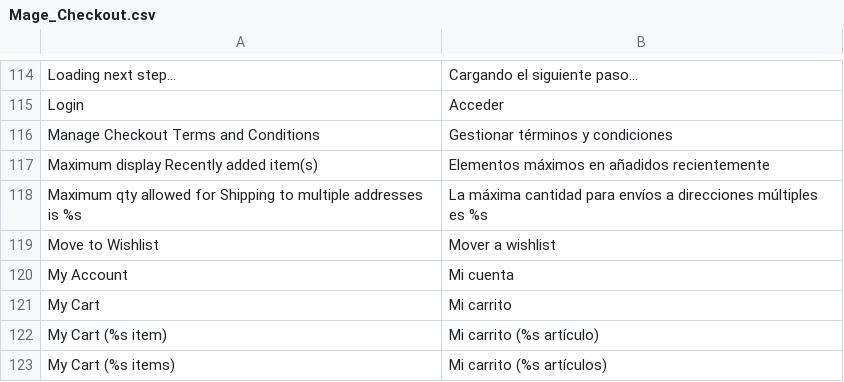
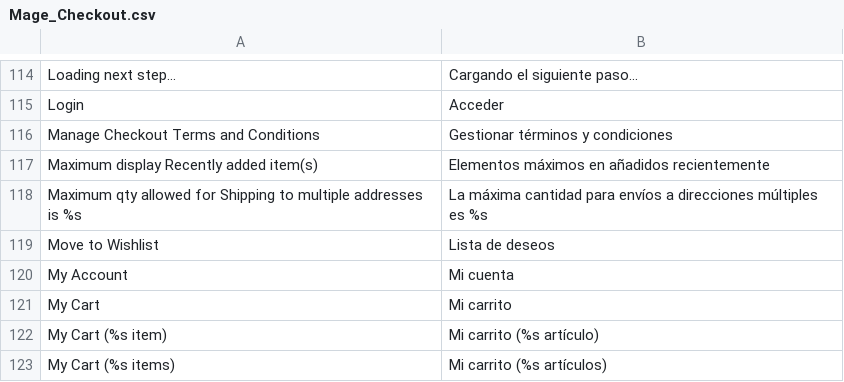
Before and after one commit to peyidev/tanyerine, a CSV file: app/locale/es_ES/Mage_Checkout.csv, drawn as a sheet; only a part is shown, gaps mark what is left out.

Commit message:
Lista

```diff
--- a/app/locale/es_ES/Mage_Checkout.csv
+++ b/app/locale/es_ES/Mage_Checkout.csv
@@ -118,3 +118,3 @@
 "Maximum qty allowed for Shipping to multiple addresses is %s","La máxima cantidad para envíos a direcciones múltiples es  %s"
-"Move to Wishlist","Mover a wishlist"
+"Move to Wishlist","Lista de deseos"
 "My Account","Mi cuenta"
```
